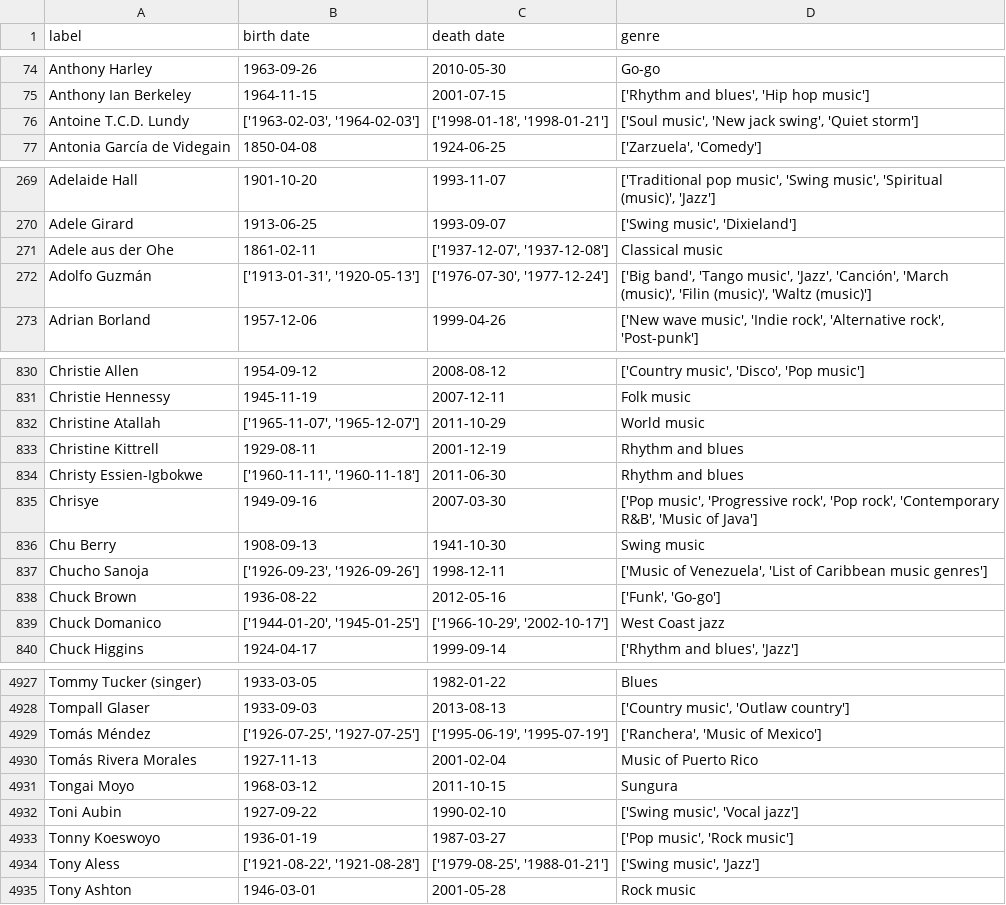
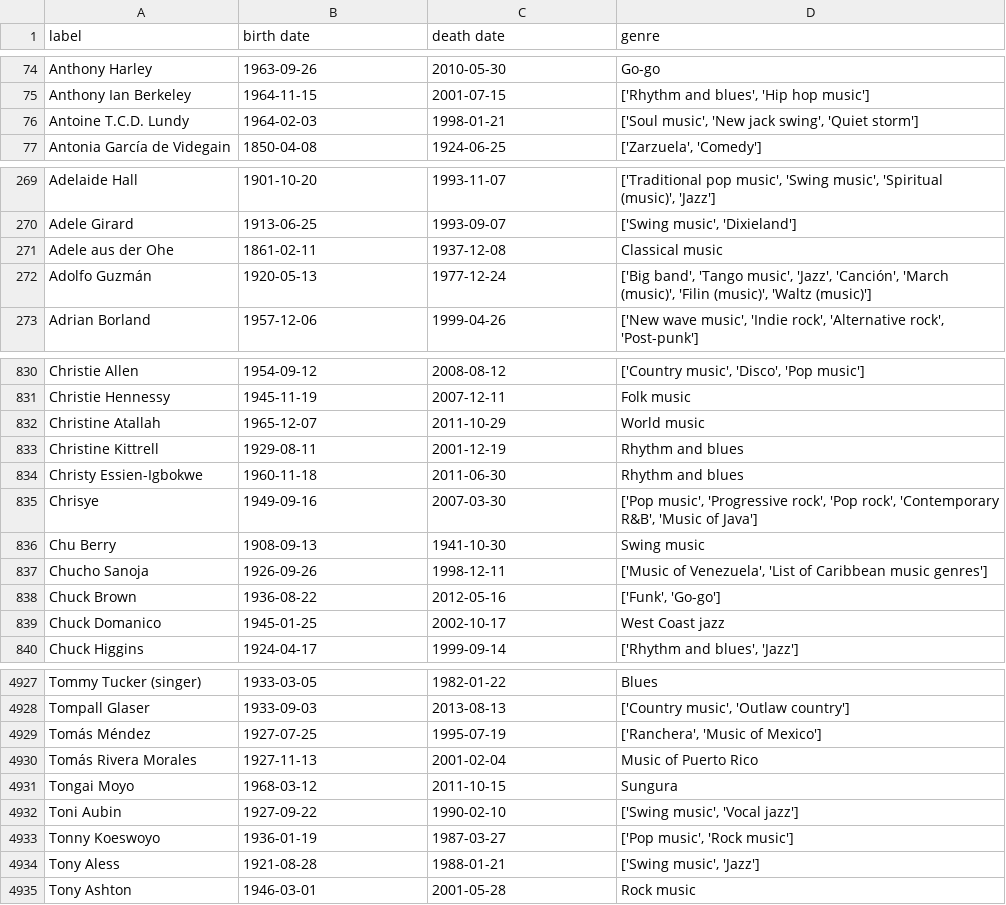
Before and after one commit to lunarpearl/WAP_project, a CSV file: death_genre.csv, drawn as a sheet; only a part is shown, gaps mark what is left out; the diff covers the shown part only.

Commit message:
Reduced lists of dates to the last elements

```diff
--- a/death_genre.csv
+++ b/death_genre.csv
@@ -75,3 +75,3 @@ Anthony Harley;1963-09-26;2010-05-30;Go-go
 Anthony Ian Berkeley;1964-11-15;2001-07-15;['Rhythm and blues', 'Hip hop music']
-Antoine T.C.D. Lundy;['1963-02-03', '1964-02-03'];['1998-01-18', '1998-01-21'];['Soul music', 'New jack swing', 'Quiet storm']
+Antoine T.C.D. Lundy;1964-02-03;1998-01-21;['Soul music', 'New jack swing', 'Quiet storm']
 Antonia García de Videgain;1850-04-08;1924-06-25;['Zarzuela', 'Comedy']
@@ -270,4 +270,4 @@ Adelaide Hall;1901-10-20;1993-11-07;['Traditional pop music', 'Swing music', 'Sp
 Adele Girard;1913-06-25;1993-09-07;['Swing music', 'Dixieland']
-Adele aus der Ohe;1861-02-11;['1937-12-07', '1937-12-08'];Classical music
-Adolfo Guzmán;['1913-01-31', '1920-05-13'];['1976-07-30', '1977-12-24'];['Big band', 'Tango music', 'Jazz', 'Canción', 'March (music)', 'Filin (music)', 'Waltz (music)']
+Adele aus der Ohe;1861-02-11;1937-12-08;Classical music
+Adolfo Guzmán;1920-05-13;1977-12-24;['Big band', 'Tango music', 'Jazz', 'Canción', 'March (music)', 'Filin (music)', 'Waltz (music)']
 Adrian Borland;1957-12-06;1999-04-26;['New wave music', 'Indie rock', 'Alternative rock', 'Post-punk']
@@ -831,10 +831,10 @@ Christie Allen;1954-09-12;2008-08-12;['Country music', 'Disco', 'Pop music']
 Christie Hennessy;1945-11-19;2007-12-11;Folk music
-Christine Atallah;['1965-11-07', '1965-12-07'];2011-10-29;World music
+Christine Atallah;1965-12-07;2011-10-29;World music
 Christine Kittrell;1929-08-11;2001-12-19;Rhythm and blues
-Christy Essien-Igbokwe;['1960-11-11', '1960-11-18'];2011-06-30;Rhythm and blues
+Christy Essien-Igbokwe;1960-11-18;2011-06-30;Rhythm and blues
 Chrisye;1949-09-16;2007-03-30;['Pop music', 'Progressive rock', 'Pop rock', 'Contemporary R&B', 'Music of Java']
 Chu Berry;1908-09-13;1941-10-30;Swing music
-Chucho Sanoja;['1926-09-23', '1926-09-26'];1998-12-11;['Music of Venezuela', 'List of Caribbean music genres']
+Chucho Sanoja;1926-09-26;1998-12-11;['Music of Venezuela', 'List of Caribbean music genres']
 Chuck Brown;1936-08-22;2012-05-16;['Funk', 'Go-go']
-Chuck Domanico;['1944-01-20', '1945-01-25'];['1966-10-29', '2002-10-17'];West Coast jazz
+Chuck Domanico;1945-01-25;2002-10-17;West Coast jazz
 Chuck Higgins;1924-04-17;1999-09-14;['Rhythm and blues', 'Jazz']
@@ -4928,3 +4928,3 @@ Tommy Tucker (singer);1933-03-05;1982-01-22;Blues
 Tompall Glaser;1933-09-03;2013-08-13;['Country music', 'Outlaw country']
-Tomás Méndez;['1926-07-25', '1927-07-25'];['1995-06-19', '1995-07-19'];['Ranchera', 'Music of Mexico']
+Tomás Méndez;1927-07-25;1995-07-19;['Ranchera', 'Music of Mexico']
 Tomás Rivera Morales;1927-11-13;2001-02-04;Music of Puerto Rico
@@ -4933,3 +4933,3 @@ Toni Aubin;1927-09-22;1990-02-10;['Swing music', 'Vocal jazz']
 Tonny Koeswoyo;1936-01-19;1987-03-27;['Pop music', 'Rock music']
-Tony Aless;['1921-08-22', '1921-08-28'];['1979-08-25', '1988-01-21'];['Swing music', 'Jazz']
+Tony Aless;1921-08-28;1988-01-21;['Swing music', 'Jazz']
 Tony Ashton;1946-03-01;2001-05-28;Rock music
```
Also changed, not shown: 178 edited cells elsewhere in this file, 1 other file.
